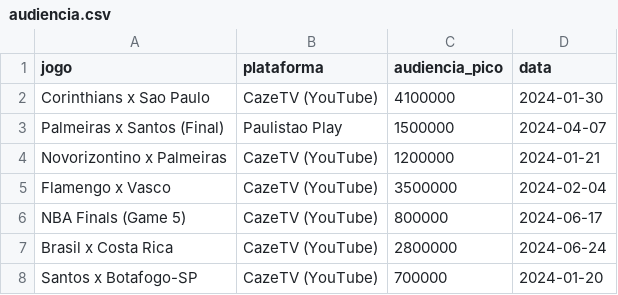
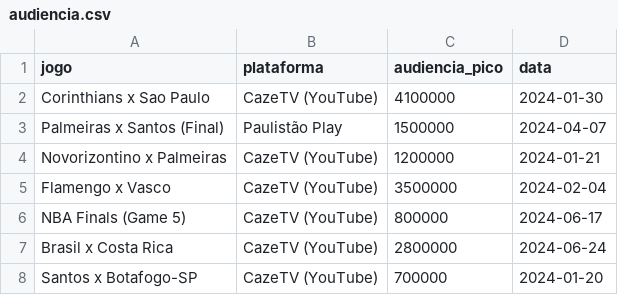
Before and after one commit to BrunaDev9/sports-audience-pipeline, a CSV file: audiencia.csv, drawn as a sheet.

Commit message:
Update audiencia.csv

```diff
--- a/audiencia.csv
+++ b/audiencia.csv
@@ -2,3 +2,3 @@ jogo,plataforma,audiencia_pico,data
 Corinthians x Sao Paulo,CazeTV (YouTube),4100000,2024-01-30
-Palmeiras x Santos (Final),Paulistao Play,1500000,2024-04-07
+Palmeiras x Santos (Final),Paulistão Play,1500000,2024-04-07
 Novorizontino x Palmeiras,CazeTV (YouTube),1200000,2024-01-21
```
